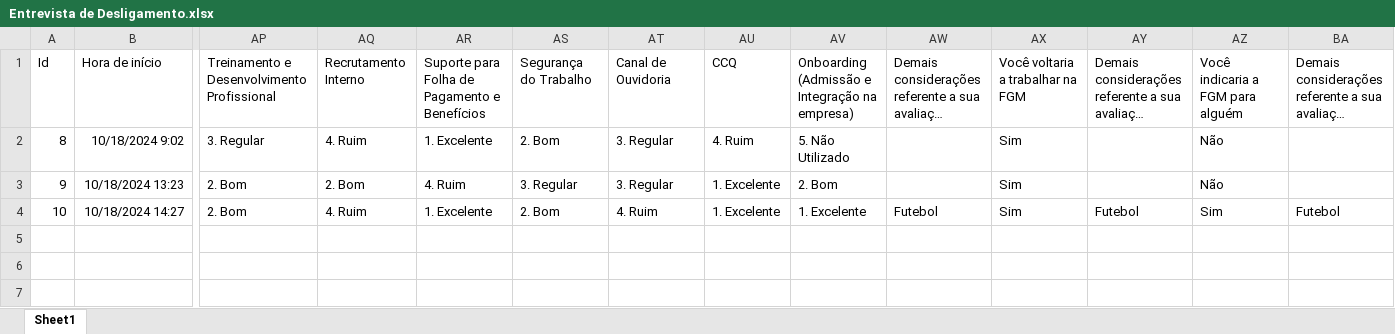
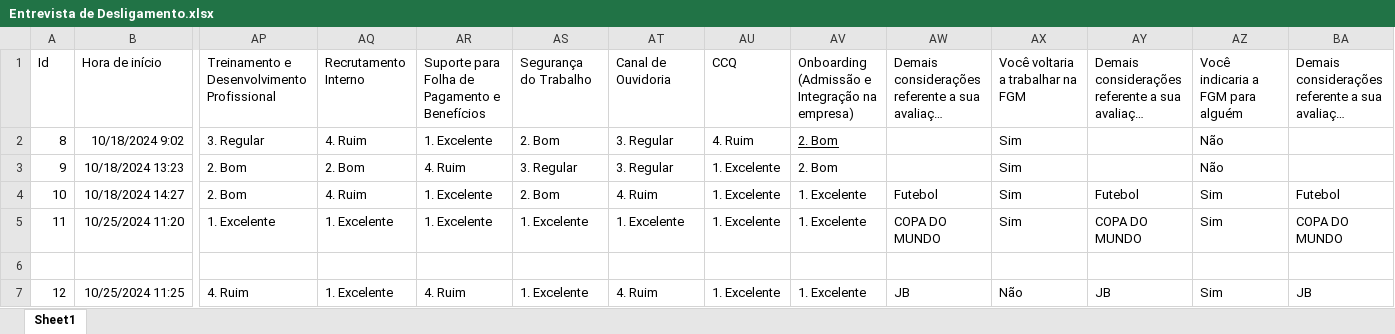
Before and after one commit to JhonnyAnthony/ProjectFormSE, an Excel workbook: Entrevista de Desligamento.xlsx, sheet Sheet1, drawn as a sheet; only a part is shown, gaps mark what is left out; long unchanged cells end in …; values as stored, in another font and other column widths than the file's, no borders; table styles not drawn; rows hold the shown columns only; the diff names each change by its address in the sheet, - before the commit and + after, or states it on an @@ line.

```diff
--- a/Entrevista de Desligamento.xlsx (sheet Sheet1)
+++ b/Entrevista de Desligamento.xlsx (sheet Sheet1)
-AV2: 5. Não Utilizado
+AV2: 2. Bom
-AV2 underline: off
+AV2 underline: on
+row 5: 11 | 10/25/2024 11:20 | 1. Excelente | 1. Excelente | 1. Excelente | 1. Excelente | 1. Excelente | 1. Excelente | 1. Excelente | COPA DO MUNDO | Sim | COPA DO MUNDO | Sim | COPA DO MUNDO
+row 6: (empty)
+row 7: 12 | 10/25/2024 11:25 | 4. Ruim | 1. Excelente | 4. Ruim | 1. Excelente | 4. Ruim | 1. Excelente | 1. Excelente | JB | Não | JB | Sim | JB
```
Also changed, not shown: 7 other files.
